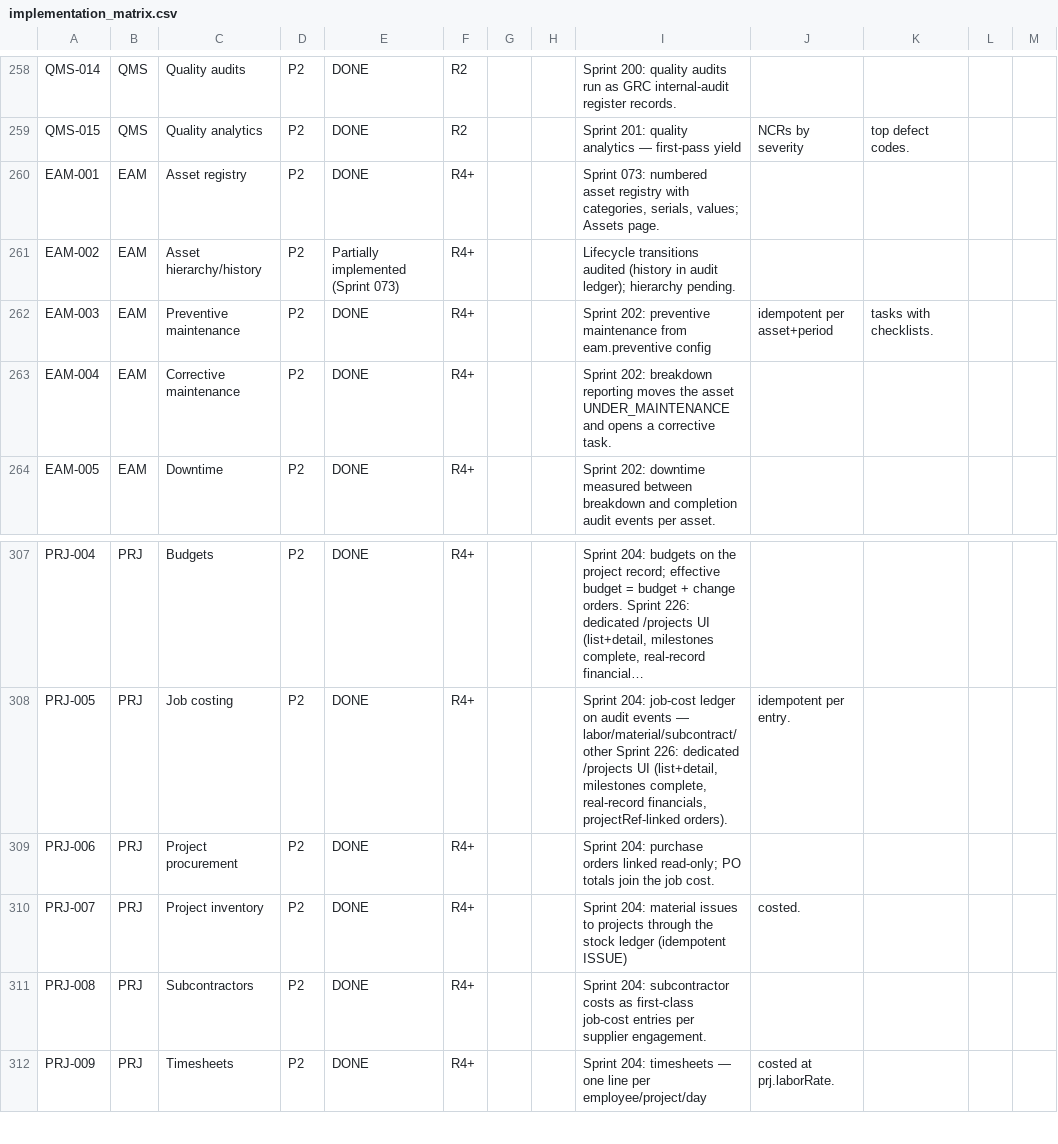
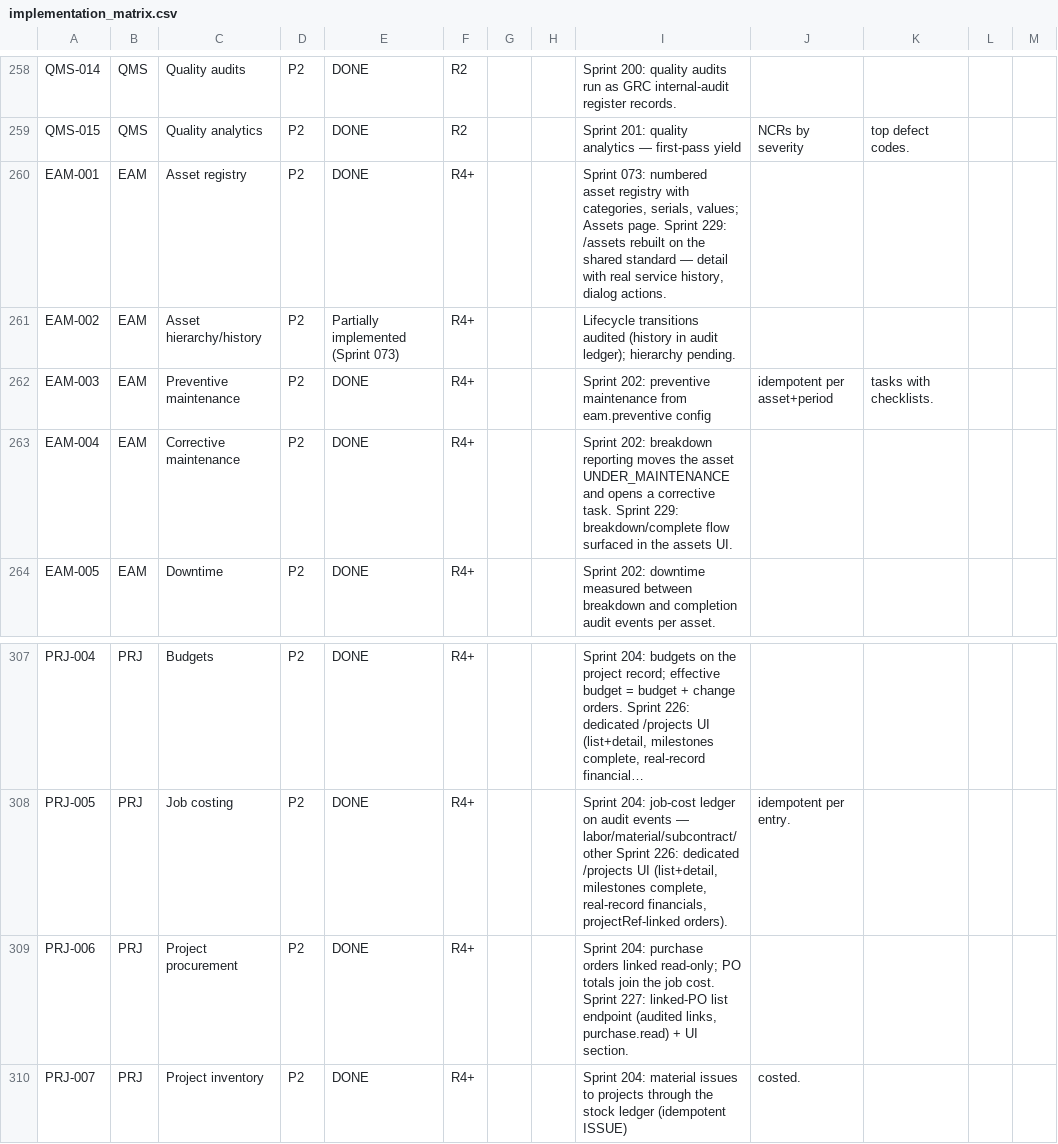
Before and after one commit to kenanbuss-sys/nexora, a CSV file: specs/implementation_matrix.csv, drawn as a sheet; only a part is shown, gaps mark what is left out; the shorter side is filled out with more unchanged rows; long unchanged cells end in …; the diff names each change by its address in the sheet, - before the commit and + after, or states it on an @@ line.

```diff
--- a/specs/implementation_matrix.csv
+++ b/specs/implementation_matrix.csv
-I260: …Assets page.
+I260: …Assets page. Sprint 229: /assets rebuilt on the shared standard — detail with real service history, dialog actions.
-I263: …corrective task.
+I263: …corrective task. Sprint 229: breakdown/complete flow surfaced in the assets UI.
-I309: …job cost.
+I309: …job cost. Sprint 227: linked-PO list endpoint (audited links, purchase.read) + UI section.
```
Also changed, not shown: 1 other file.
